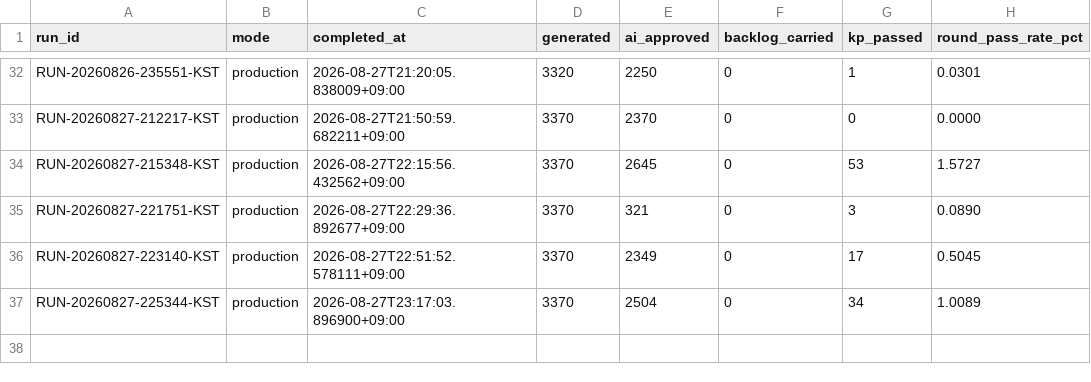
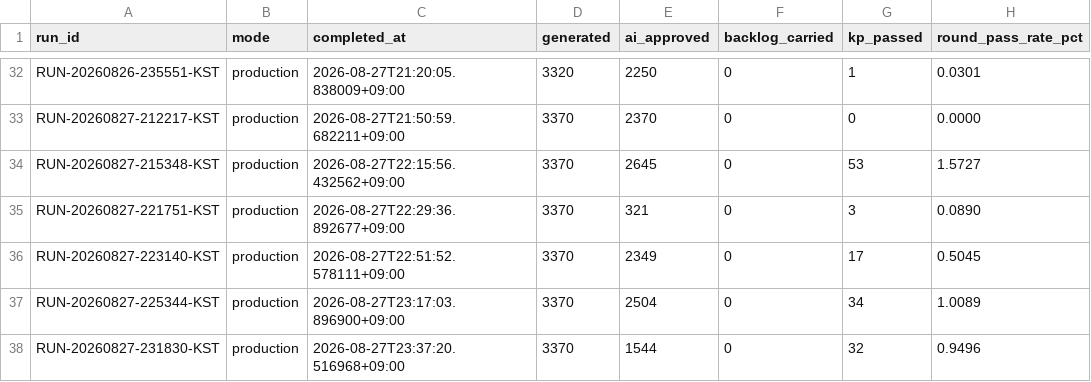
Before and after one commit to h0912w/SAAS_WORDS_TWO_claude_code_project_v2.4, a CSV file: output/_pipeline/analysis/round_history.csv, drawn as a sheet; only a part is shown, gaps mark what is left out.

```diff
--- a/output/_pipeline/analysis/round_history.csv
+++ b/output/_pipeline/analysis/round_history.csv
@@ -37 +37,2 @@ RUN-20260827-223140-KST,production,2026-08-27T22:51:52.578111+09:00,3370,2349,0,
 RUN-20260827-225344-KST,production,2026-08-27T23:17:03.896900+09:00,3370,2504,0,34,1.0089
+RUN-20260827-231830-KST,production,2026-08-27T23:37:20.516968+09:00,3370,1544,0,32,0.9496
```
Also changed, not shown: config/word_bank_expansions.csv, 7 other files.
